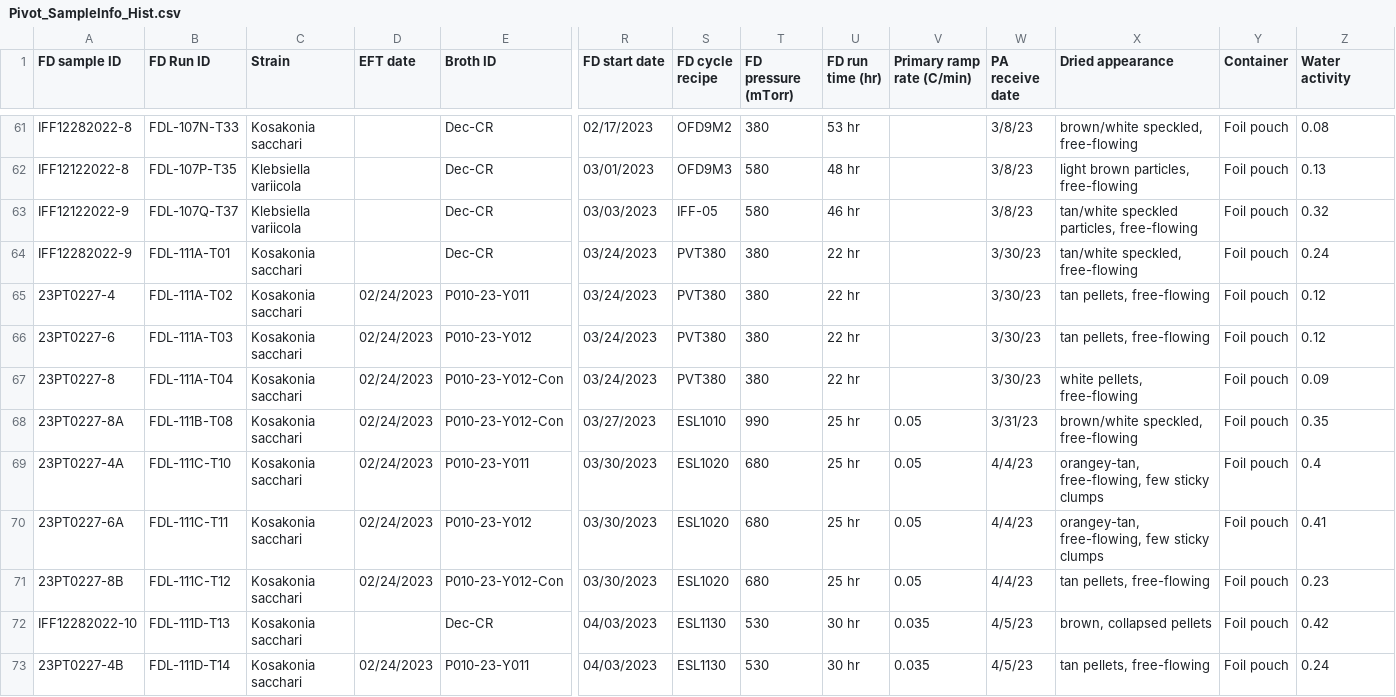
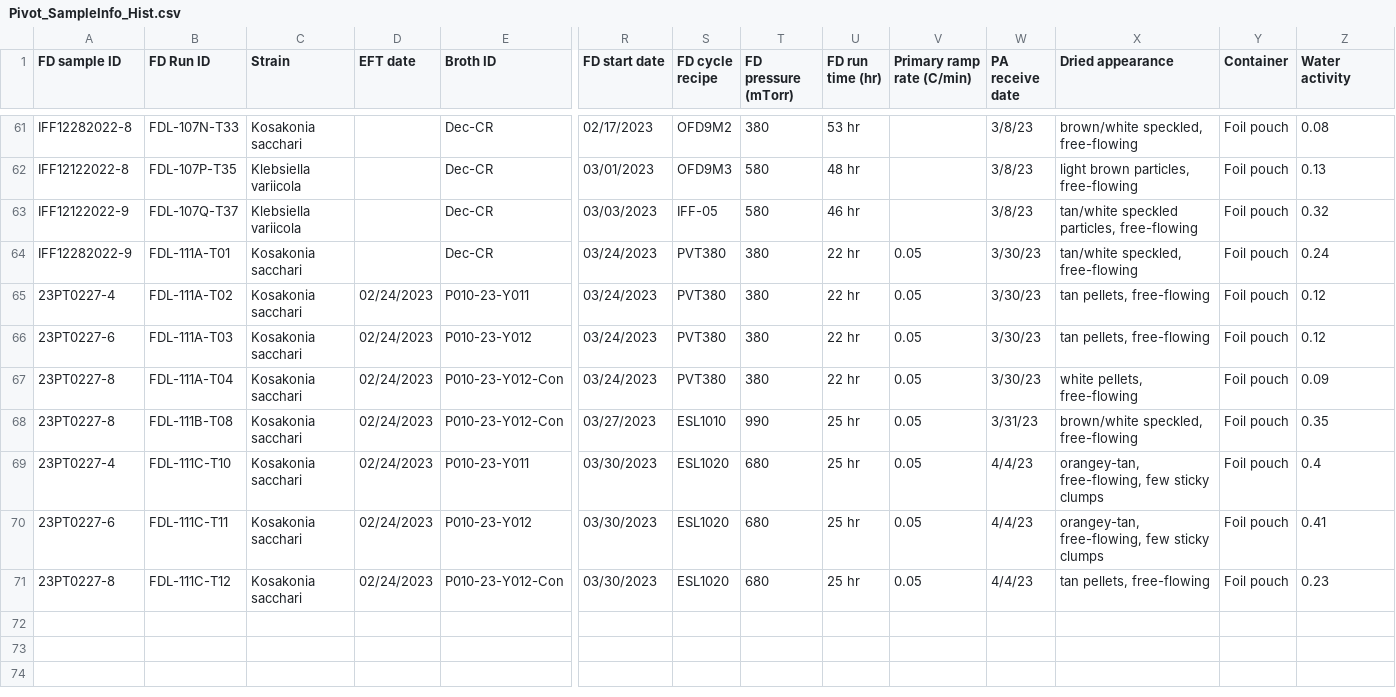
Before and after one commit to Az-otrope/IFF_st, a CSV file: Data files/Pivot_SampleInfo_Hist.csv, drawn as a sheet; only a part is shown, gaps mark what is left out; rows hold the shown columns only; the diff covers the shown part only; the diff names each change by its address in the sheet, - before the commit and + after, or states it on an @@ line.

Commit message:
new

```diff
--- a/Data files/Pivot_SampleInfo_Hist.csv
+++ b/Data files/Pivot_SampleInfo_Hist.csv
-V64:V67 (Primary ramp rate (C/min)): (empty)
+V64:V67 (Primary ramp rate (C/min)): 0.05
-A68 (FD sample ID): 23PT0227-8A
+A68 (FD sample ID): 23PT0227-8
-A69 (FD sample ID): 23PT0227-4A
+A69 (FD sample ID): 23PT0227-4
-A70 (FD sample ID): 23PT0227-6A
+A70 (FD sample ID): 23PT0227-6
-A71 (FD sample ID): 23PT0227-8B
+A71 (FD sample ID): 23PT0227-8
-row 72: IFF12282022-10 | FDL-111D-T13 | Kosakonia sacchari |  | Dec-CR | 04/03/2023 | ESL1130 | 530 | 30 hr | 0.035 | 4/5/23 | brown, collapsed pellets | Foil pouch | 0.42
-row 73: 23PT0227-4B | FDL-111D-T14 | Kosakonia sacchari | 02/24/2023 | P010-23-Y011 | 04/03/2023 | ESL1130 | 530 | 30 hr | 0.035 | 4/5/23 | tan pellets, free-flowing | Foil pouch | 0.24
```
Also changed, not shown: 44 removed rows elsewhere in this file.
